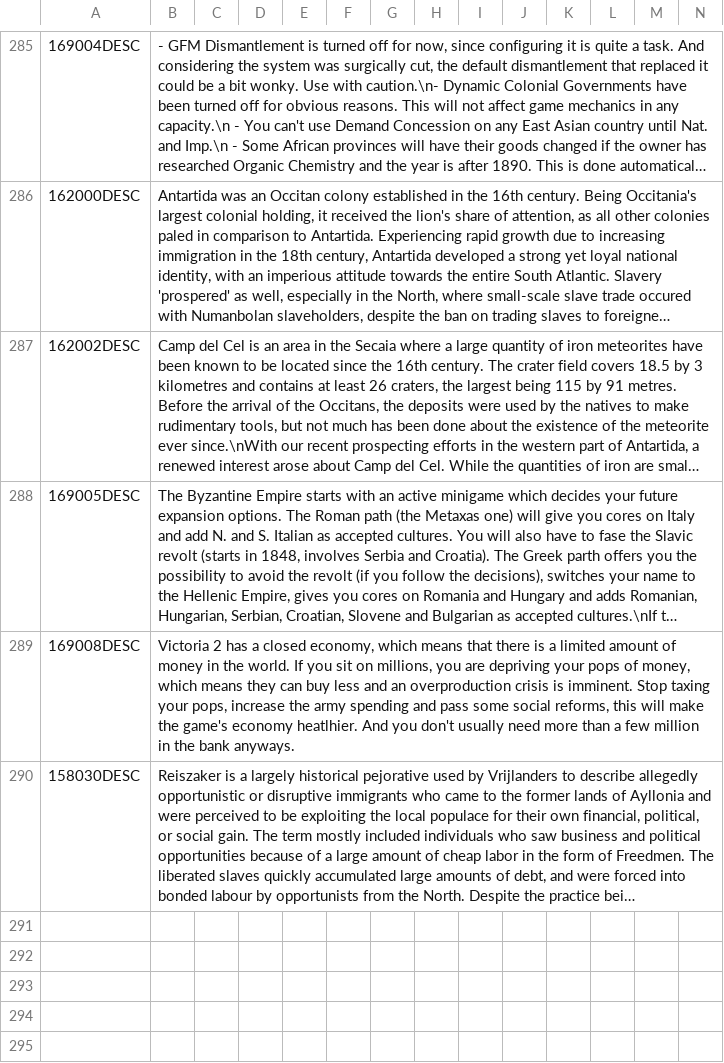
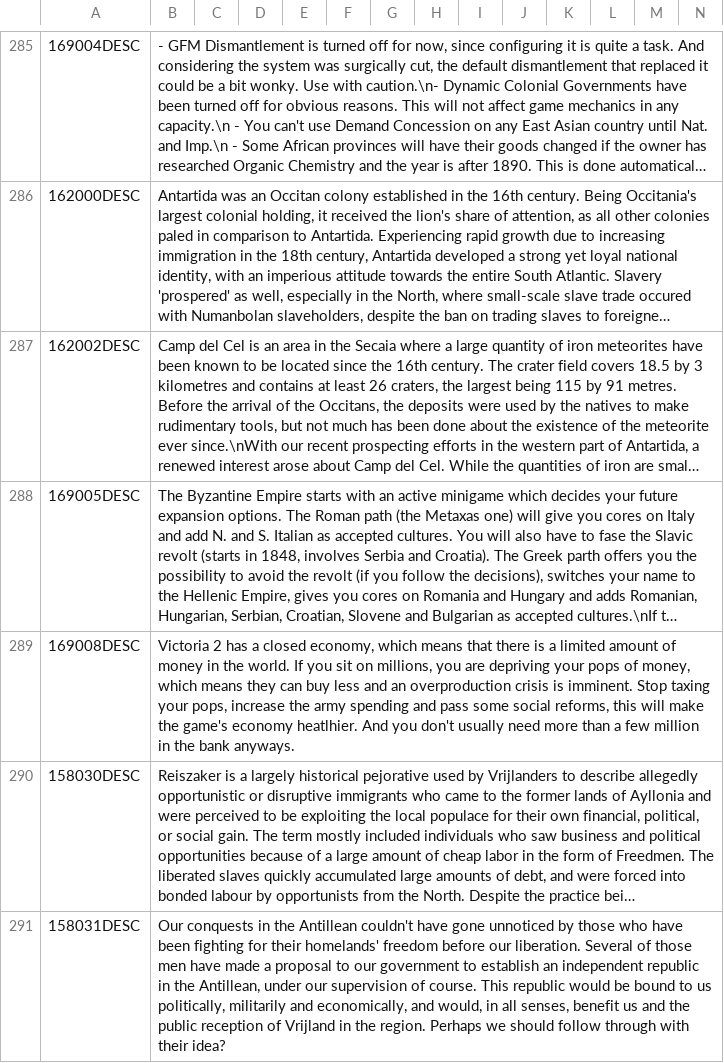
Before and after one commit to vimpelis/The-Komneniad, a CSV file: The Komneniad/localisation/Komneniad_Events.csv, drawn as a sheet; only a part is shown, gaps mark what is left out; long unchanged cells end in …; the diff names each change by its address in the sheet, - before the commit and + after, or states it on an @@ line.

```diff
--- a/The Komneniad/localisation/Komneniad_Events.csv
+++ b/The Komneniad/localisation/Komneniad_Events.csv
+row 291: 158031DESC | Our conquests in the Antillean couldn't have gone unnoticed by those who have been fighting for their homelands' freedom before our liberation. Several of those men have made a proposal to our government to establish an independent republic in the Antillean, under our supervision of course. This republic would be bound to us politically, militarily and economically, and would, in all senses, benefit us and the public reception of Vrijland in the region. Perhaps we should follow through with their idea?
```
Also changed, not shown: The Komneniad/localisation/00_GSG_countries.csv, The Komneniad/localisation/00_GSG_decisions.csv, 11 other files.
